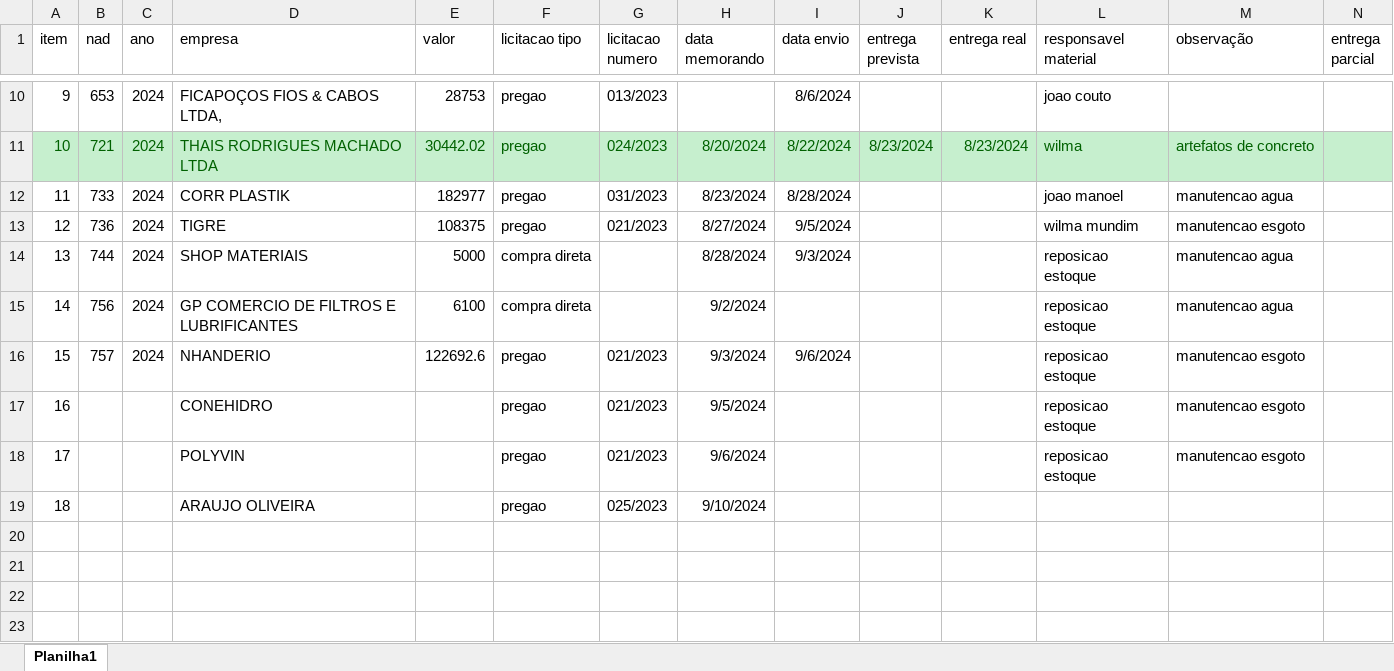
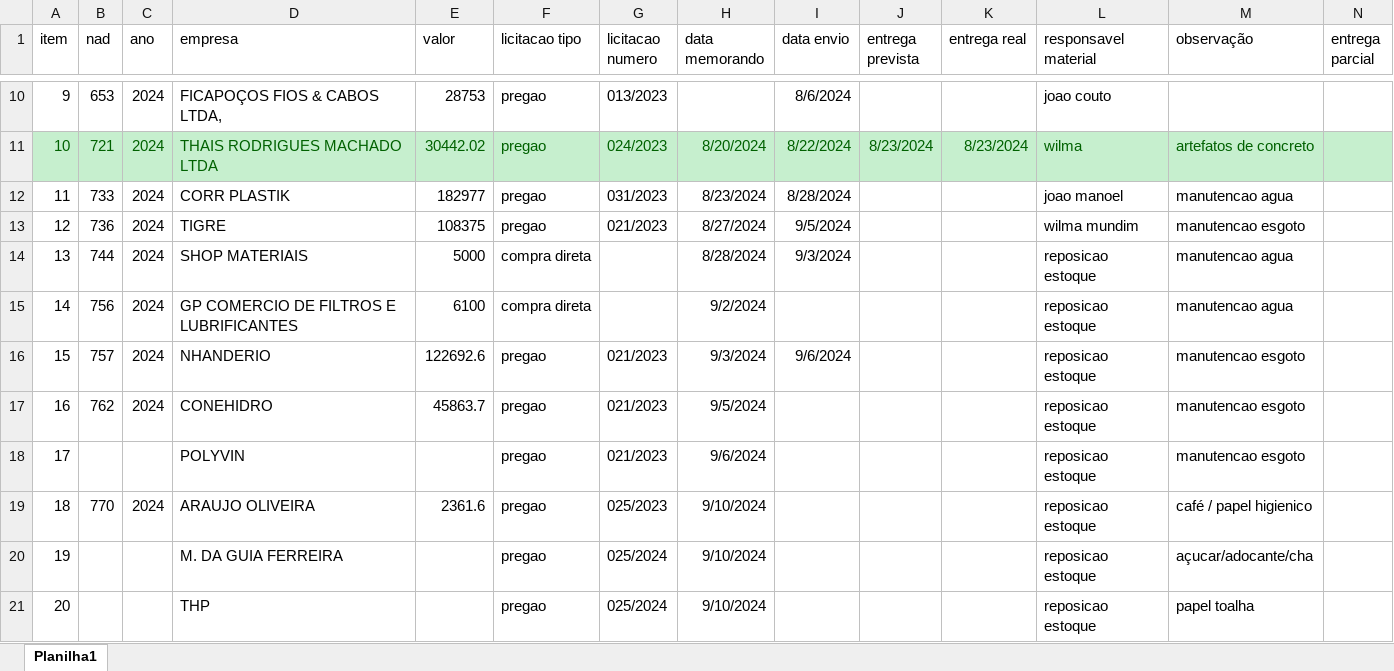
Before and after one commit to brumas2022/patrimonio, an Excel workbook: controle_nad.xlsx, sheet Planilha1, drawn as a sheet; only a part is shown, gaps mark what is left out; values as stored, in another font and other column widths than the file's, no borders; removed rows and columns are numbered as before the commit, all else as after; rows hold the shown columns only; the diff names each change by its address in the sheet, - before the commit and + after, or states it on an @@ line.

Commit message:
Update controle_nad.xlsx

```diff
--- a/controle_nad.xlsx (sheet Planilha1)
+++ b/controle_nad.xlsx (sheet Planilha1)
-B17 (nad): (empty)
+B17 (nad): 762
-C17 (ano): (empty)
+C17 (ano): 2024
-E17 (valor): (empty)
+E17 (valor): 45863.7
-row 19: 18 |  |  | ARAUJO OLIVEIRA |  | pregao | 025/2023 | 9/10/2024
+row 19: 18 | 770 | 2024 | ARAUJO OLIVEIRA | 2361.6 | pregao | 025/2023 | 9/10/2024 |  |  |  | reposicao estoque | café / papel higienico
+row 20: 19 |  |  | M. DA GUIA FERREIRA |  | pregao | 025/2024 | 9/10/2024 |  |  |  | reposicao estoque | açucar/adocante/cha
+row 21: 20 |  |  | THP |  | pregao | 025/2024 | 9/10/2024 |  |  |  | reposicao estoque | papel toalha
```
